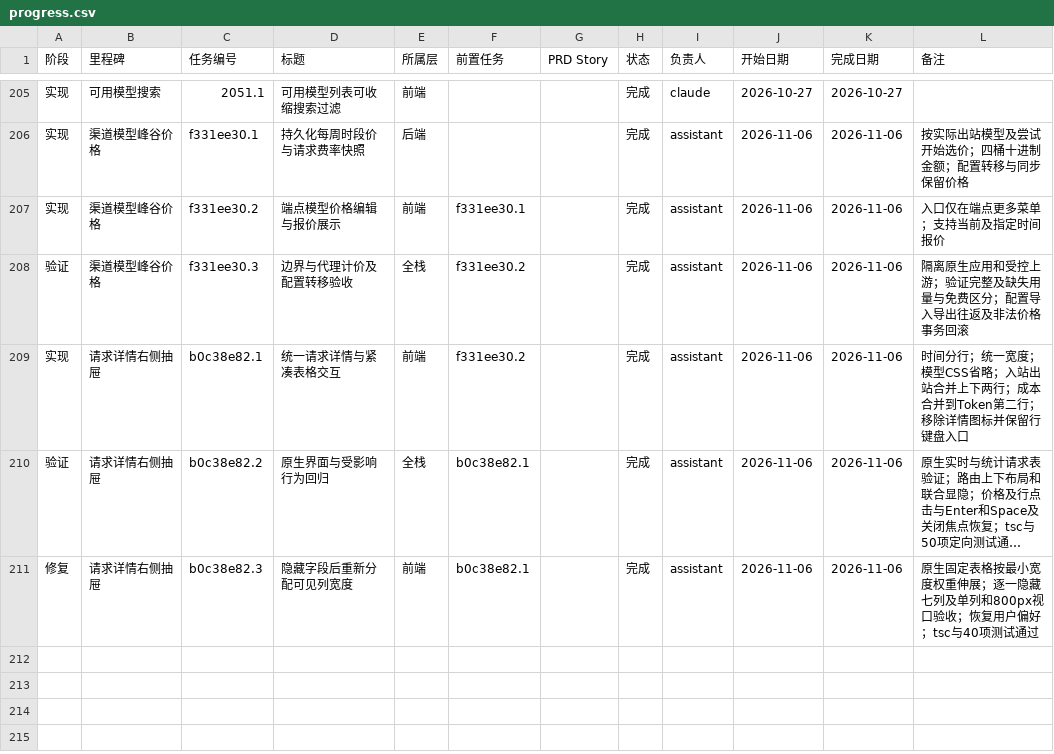
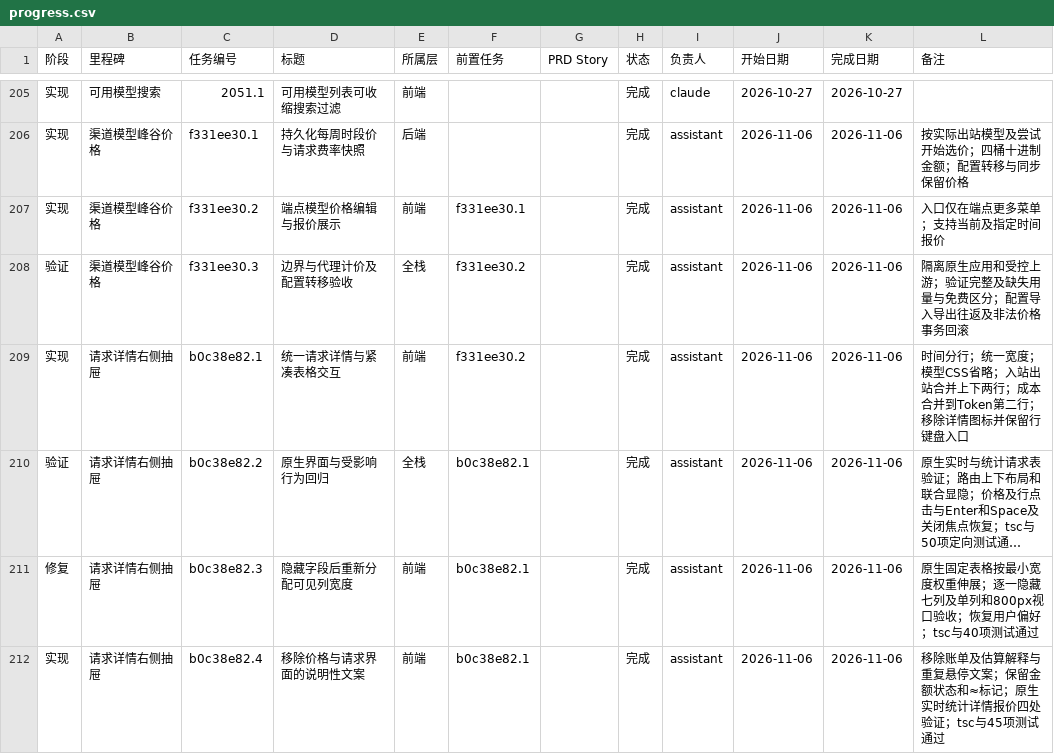
Before and after one commit to VkRainB/ccMesh, a CSV file: docs/task-plan/progress.csv, drawn as a sheet; only a part is shown, gaps mark what is left out; long unchanged cells end in …; the diff names each change by its address in the sheet, - before the commit and + after, or states it on an @@ line.

```diff
--- a/docs/task-plan/progress.csv
+++ b/docs/task-plan/progress.csv
+row 212: 实现 | 请求详情右侧抽屉 | b0c38e82.4 | 移除价格与请求界面的说明性文案 | 前端 | b0c38e82.1 |  | 完成 | assistant | 2026-11-06 | 2026-11-06 | 移除账单及估算解释与重复悬停文案；保留金额状态和≈标记；原生实时统计详情报价四处验证；tsc与45项测试通过
```
Also changed, not shown: 3 other files.
